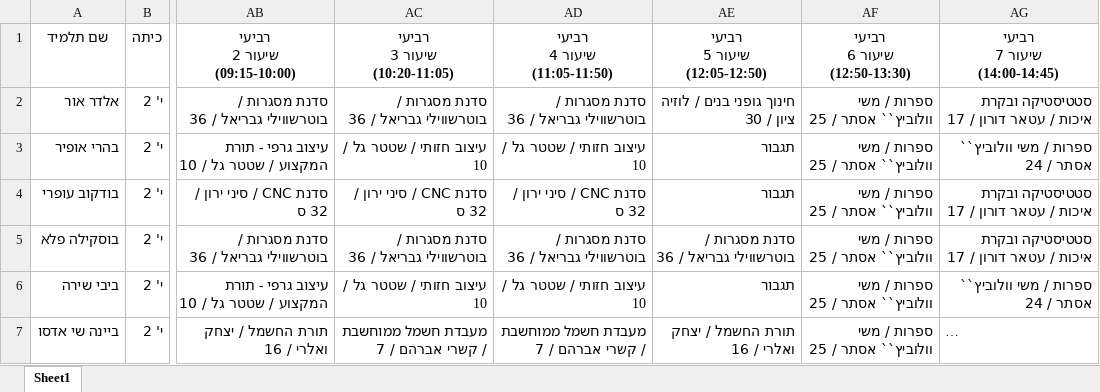
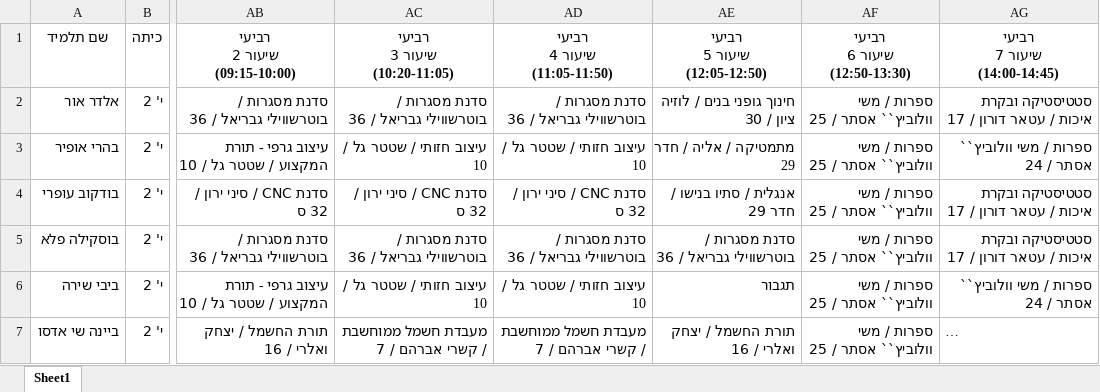
Before and after one commit to Barakfr99/ort-ormat-shedule-hub, an Excel workbook: public/data/students.xlsx, sheet Sheet1, drawn as a sheet; only a part is shown, gaps mark what is left out; long unchanged cells end in …; values as stored, in another font and other column widths than the file's, no borders; the diff covers the shown part only; the diff names each change by its address in the sheet, - before the commit and + after, or states it on an @@ line.

```diff
--- a/public/data/students.xlsx (sheet Sheet1)
+++ b/public/data/students.xlsx (sheet Sheet1)
-AE3 (רביעי שיעור 5 (12:05-12:50)): תגבור
+AE3 (רביעי שיעור 5 (12:05-12:50)): מתמטיקה / אליה / חדר 29
-AE4 (רביעי שיעור 5 (12:05-12:50)): תגבור
+AE4 (רביעי שיעור 5 (12:05-12:50)): אנגלית / סתיו בנישו / חדר 29
```
Also changed, not shown: 52 edited cells elsewhere in this sheet.
